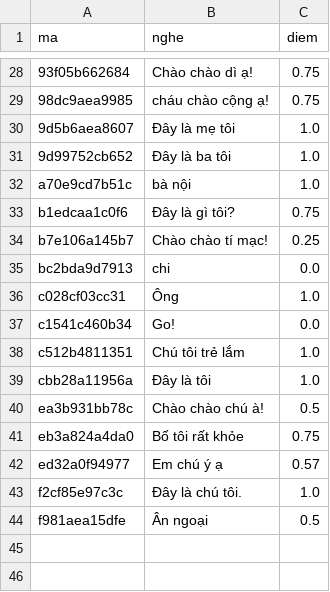
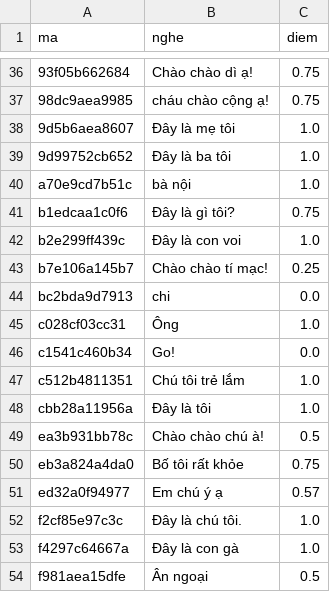
Before and after one commit to CVCEC/vuihoctiengviet, a TSV file: giong-ai/kiem-tra.tsv, drawn as a sheet; only a part is shown, gaps mark what is left out; the diff covers the shown part only; the diff names each change by its address in the sheet, - before the commit and + after, or states it on an @@ line.

```diff
--- a/giong-ai/kiem-tra.tsv
+++ b/giong-ai/kiem-tra.tsv
+row 42: b2e299ff439c | Đây là con voi | 1.0
+row 53: f4297c64667a | Đây là con gà | 1.0
```
Also changed, not shown: 8 added rows elsewhere in this file, 16 other files.
